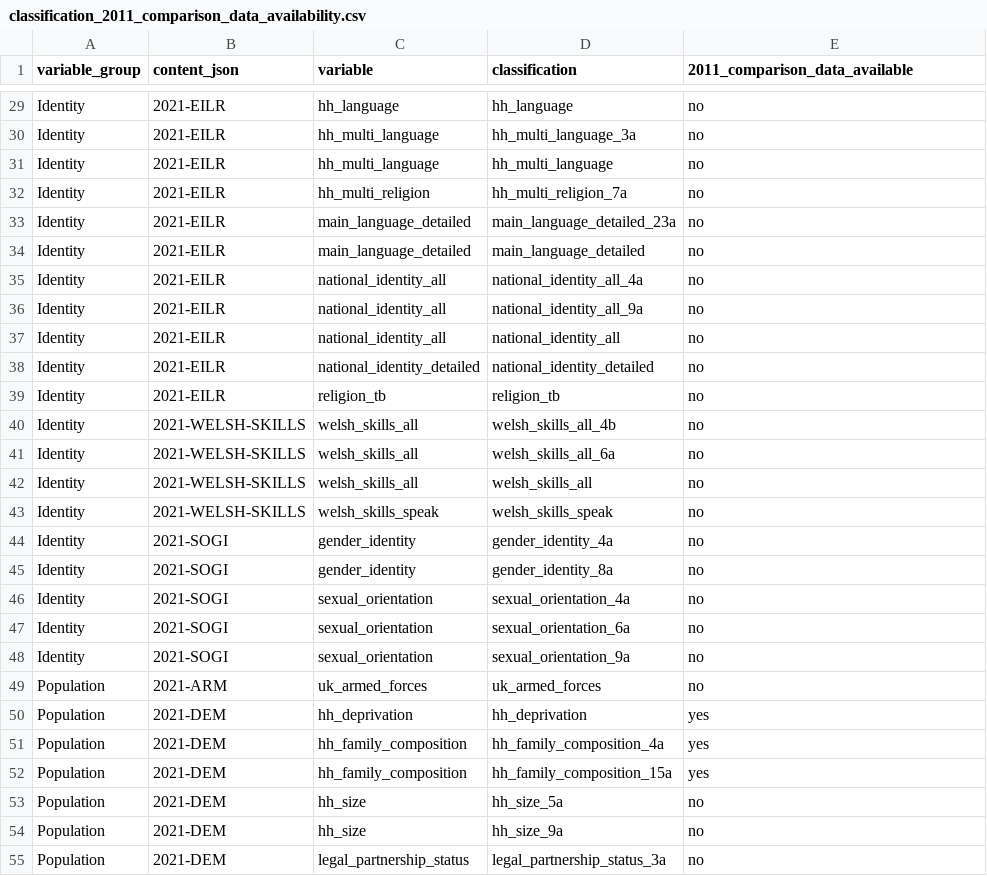
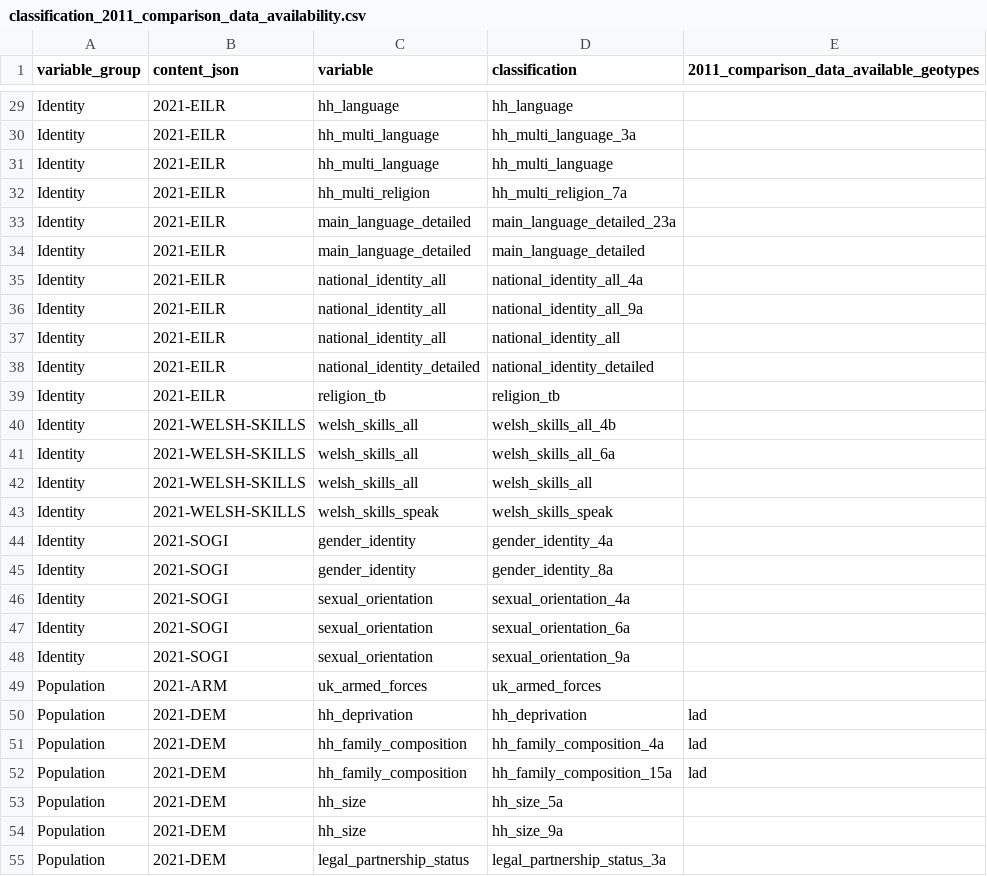
Before and after one commit to ONSdigital/dp-census-atlas, a CSV file: scripts/content/input_metadata_files/classification_2011_comparison_data_availability.csv, drawn as a sheet; only a part is shown, gaps mark what is left out; the diff covers the shown part only; the diff names each change by its address in the sheet, - before the commit and + after, or states it on an @@ line.

Commit message:
list available geos for 2011 comparison to flag 2011 data availability

```diff
--- a/scripts/content/input_metadata_files/classification_2011_comparison_data_availability.csv
+++ b/scripts/content/input_metadata_files/classification_2011_comparison_data_availability.csv
-E1: 2011_comparison_data_available
+E1: 2011_comparison_data_available_geotypes
-E29:E49: no
+E29:E49: (empty)
-E50:E52: yes
+E50:E52: lad
-E53:E55: no
+E53:E55: (empty)
```
Also changed, not shown: 64 edited cells elsewhere in this file, 13 other files.
